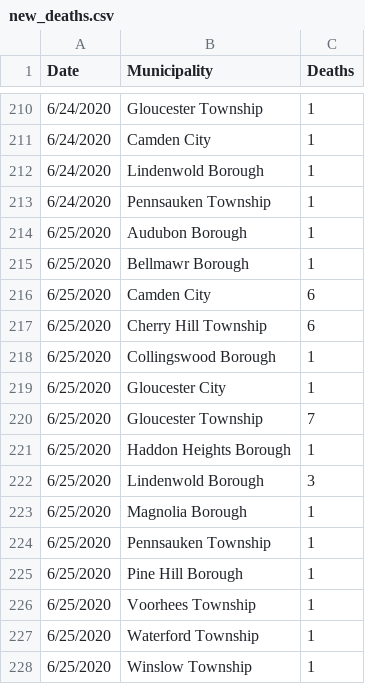
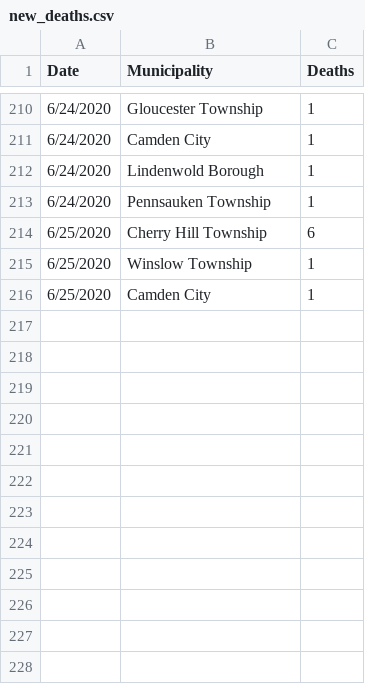
Before and after one commit to eloracm/camden-county-covid, a CSV file: new_deaths.csv, drawn as a sheet; only a part is shown, gaps mark what is left out.

```diff
--- a/new_deaths.csv
+++ b/new_deaths.csv
@@ -213,16 +213,4 @@ Date,Municipality,Deaths
 6/24/2020,Pennsauken Township,1
-6/25/2020,Audubon Borough,1
-6/25/2020,Bellmawr Borough,1
-6/25/2020,Camden City,6
 6/25/2020,Cherry Hill Township,6
-6/25/2020,Collingswood Borough,1
-6/25/2020,Gloucester City,1
-6/25/2020,Gloucester Township,7
-6/25/2020,Haddon Heights Borough,1
-6/25/2020,Lindenwold Borough,3
-6/25/2020,Magnolia Borough,1
-6/25/2020,Pennsauken Township,1
-6/25/2020,Pine Hill Borough,1
-6/25/2020,Voorhees Township,1
-6/25/2020,Waterford Township,1
 6/25/2020,Winslow Township,1
+6/25/2020,Camden City,1
```
Also changed, not shown: new_cases.csv, total_confirmed.csv, 1 other file.
